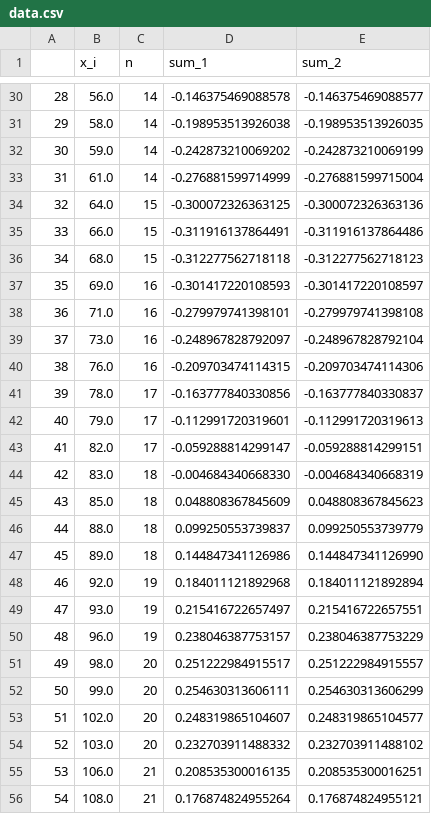
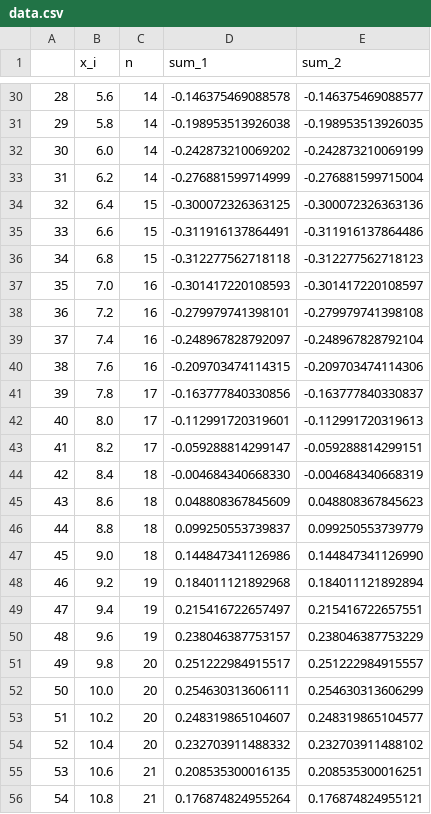
Before and after one commit to DolenKollin/Series_approximation, a CSV file: data.csv, drawn as a sheet; only a part is shown, gaps mark what is left out; the diff covers the shown part only.

```diff
--- a/data.csv
+++ b/data.csv
@@ -30,27 +30,27 @@
-28,56.0,14,-0.146375469088578,-0.146375469088577
-29,58.0,14,-0.198953513926038,-0.198953513926035
-30,59.0,14,-0.242873210069202,-0.242873210069199
-31,61.0,14,-0.276881599714999,-0.276881599715004
-32,64.0,15,-0.300072326363125,-0.300072326363136
-33,66.0,15,-0.311916137864491,-0.311916137864486
-34,68.0,15,-0.312277562718118,-0.312277562718123
-35,69.0,16,-0.301417220108593,-0.301417220108597
-36,71.0,16,-0.279979741398101,-0.279979741398108
-37,73.0,16,-0.248967828792097,-0.248967828792104
-38,76.0,16,-0.209703474114315,-0.209703474114306
-39,78.0,17,-0.163777840330856,-0.163777840330837
-40,79.0,17,-0.112991720319601,-0.112991720319613
-41,82.0,17,-0.059288814299147,-0.059288814299151
-42,83.0,18,-0.004684340668330,-0.004684340668319
-43,85.0,18,0.048808367845609,0.048808367845623
-44,88.0,18,0.099250553739837,0.099250553739779
-45,89.0,18,0.144847341126986,0.144847341126990
-46,92.0,19,0.184011121892968,0.184011121892894
-47,93.0,19,0.215416722657497,0.215416722657551
-48,96.0,19,0.238046387753157,0.238046387753229
-49,98.0,20,0.251222984915517,0.251222984915557
-50,99.0,20,0.254630313606111,0.254630313606299
-51,102.0,20,0.248319865104607,0.248319865104577
-52,103.0,20,0.232703911488332,0.232703911488102
-53,106.0,21,0.208535300016135,0.208535300016251
-54,108.0,21,0.176874824955264,0.176874824955121
+28,5.6,14,-0.146375469088578,-0.146375469088577
+29,5.8,14,-0.198953513926038,-0.198953513926035
+30,6.0,14,-0.242873210069202,-0.242873210069199
+31,6.2,14,-0.276881599714999,-0.276881599715004
+32,6.4,15,-0.300072326363125,-0.300072326363136
+33,6.6,15,-0.311916137864491,-0.311916137864486
+34,6.8,15,-0.312277562718118,-0.312277562718123
+35,7.0,16,-0.301417220108593,-0.301417220108597
+36,7.2,16,-0.279979741398101,-0.279979741398108
+37,7.4,16,-0.248967828792097,-0.248967828792104
+38,7.6,16,-0.209703474114315,-0.209703474114306
+39,7.8,17,-0.163777840330856,-0.163777840330837
+40,8.0,17,-0.112991720319601,-0.112991720319613
+41,8.2,17,-0.059288814299147,-0.059288814299151
+42,8.4,18,-0.004684340668330,-0.004684340668319
+43,8.6,18,0.048808367845609,0.048808367845623
+44,8.8,18,0.099250553739837,0.099250553739779
+45,9.0,18,0.144847341126986,0.144847341126990
+46,9.2,19,0.184011121892968,0.184011121892894
+47,9.4,19,0.215416722657497,0.215416722657551
+48,9.6,19,0.238046387753157,0.238046387753229
+49,9.8,20,0.251222984915517,0.251222984915557
+50,10.0,20,0.254630313606111,0.254630313606299
+51,10.2,20,0.248319865104607,0.248319865104577
+52,10.4,20,0.232703911488332,0.232703911488102
+53,10.6,21,0.208535300016135,0.208535300016251
+54,10.8,21,0.176874824955264,0.176874824955121
```
Also changed, not shown: 73 edited cells elsewhere in this file.
